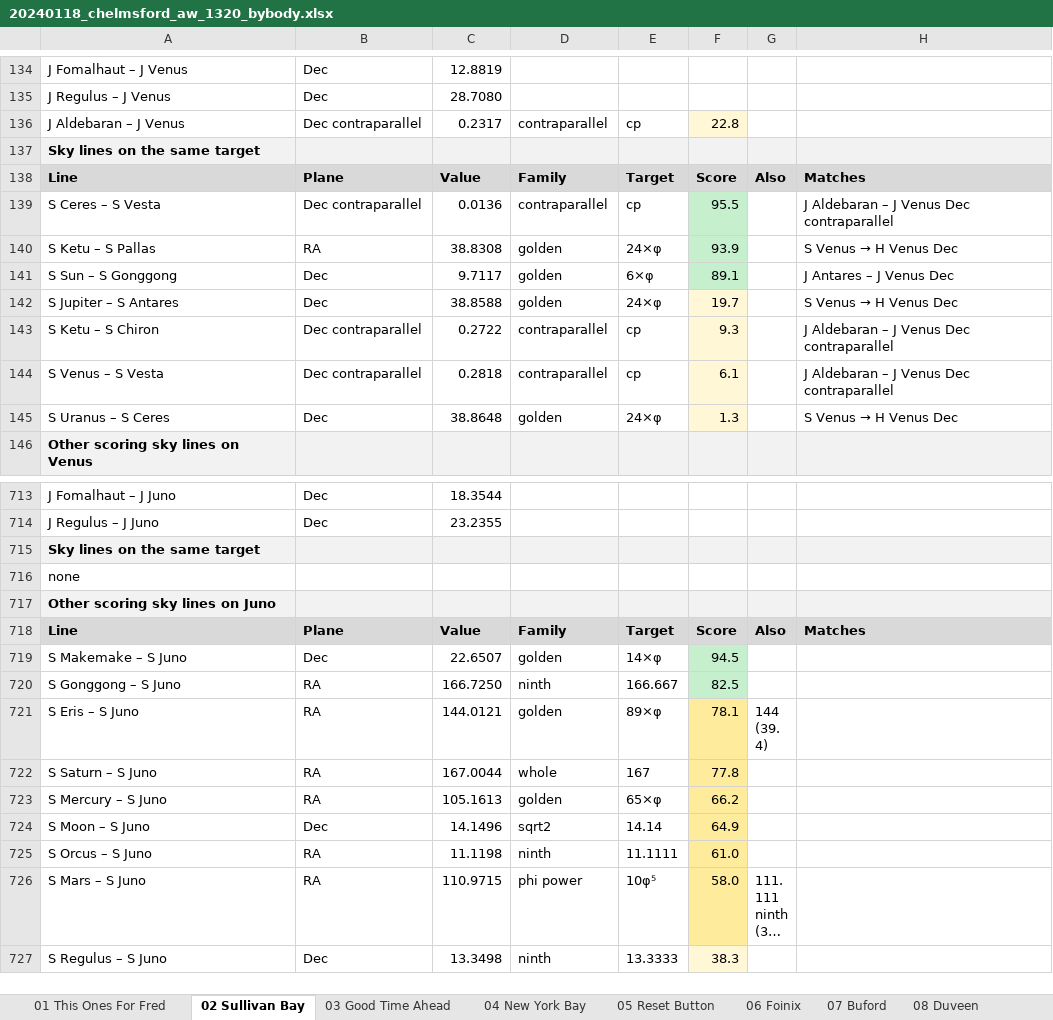
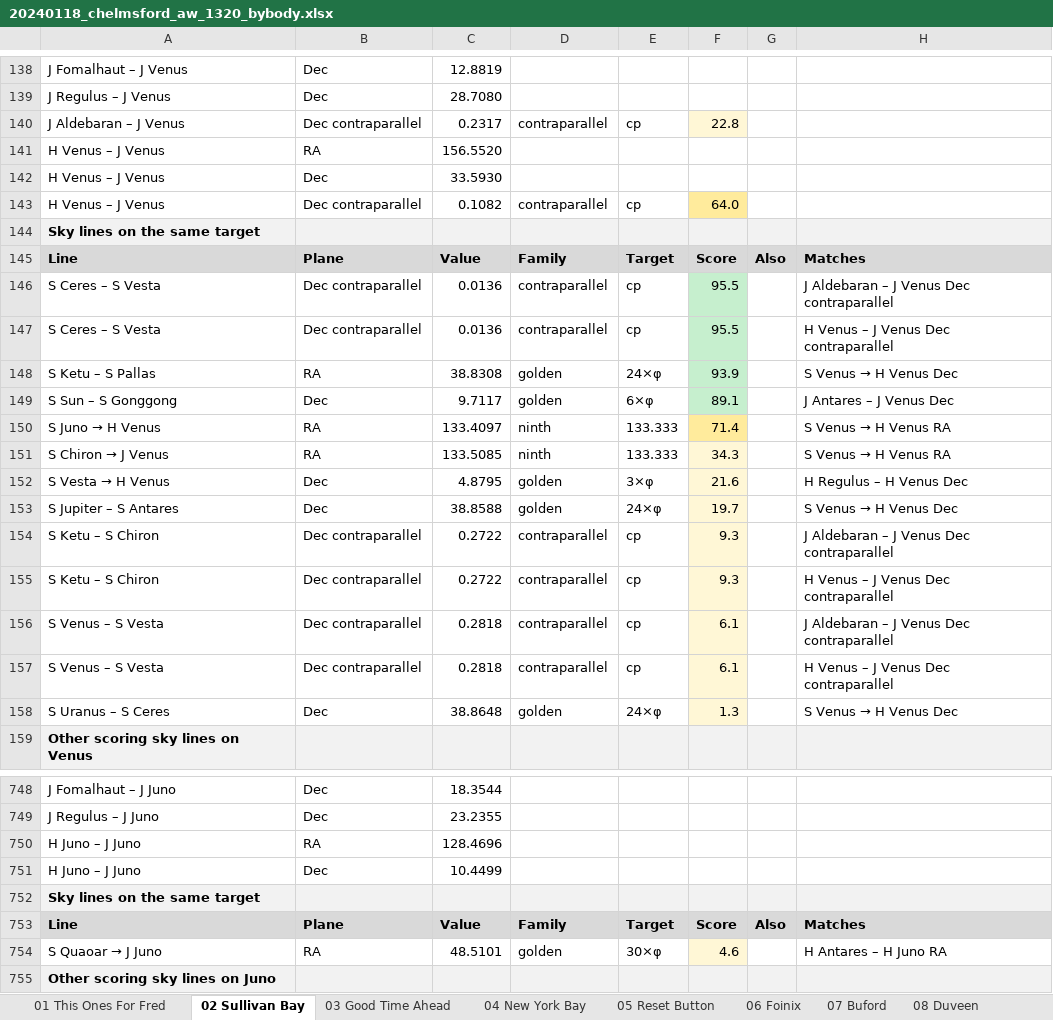
Before and after one commit to tedsince72/astro-harmonics, an Excel workbook: docs/eddie_read/bybody/20240118_chelmsford_aw_1320/20240118_chelmsford_aw_1320_bybody.xlsx, sheet 02 Sullivan Bay, drawn as a sheet; only a part is shown, gaps mark what is left out; the shorter side is filled out with more unchanged rows; long unchanged cells end in …; values as stored, in another font and other column widths than the file's, no borders; removed rows and columns are numbered as before the commit, all else as after; the diff covers the shown part only; the diff names each change by its address in the sheet, - before the commit and + after, or states it on an @@ line.

```diff
--- a/docs/eddie_read/bybody/20240118_chelmsford_aw_1320/20240118_chelmsford_aw_1320_bybody.xlsx (sheet 02 Sullivan Bay)
+++ b/docs/eddie_read/bybody/20240118_chelmsford_aw_1320/20240118_chelmsford_aw_1320_bybody.xlsx (sheet 02 Sullivan Bay)
+row 141: H Venus – J Venus | RA | 156.5520
+row 142: H Venus – J Venus | Dec | 33.5930
+row 143: H Venus – J Venus | Dec contraparallel | 0.1082 | contraparallel | cp | 64.0
+row 147: S Ceres – S Vesta | Dec contraparallel | 0.0136 | contraparallel | cp | 95.5 |  | H Venus – J Venus Dec contraparallel
+row 150: S Juno → H Venus | RA | 133.4097 | ninth | 133.333 | 71.4 |  | S Venus → H Venus RA
+row 151: S Chiron → J Venus | RA | 133.5085 | ninth | 133.333 | 34.3 |  | S Venus → H Venus RA
+row 152: S Vesta → H Venus | Dec | 4.8795 | golden | 3×φ | 21.6 |  | H Regulus – H Venus Dec
+row 155: S Ketu – S Chiron | Dec contraparallel | 0.2722 | contraparallel | cp | 9.3 |  | H Venus – J Venus Dec contraparallel
+row 157: S Venus – S Vesta | Dec contraparallel | 0.2818 | contraparallel | cp | 6.1 |  | H Venus – J Venus Dec contraparallel
+row 750: H Juno – J Juno | RA | 128.4696
+row 751: H Juno – J Juno | Dec | 10.4499
-row 716: none
+row 753: Line | Plane | Value | Family | Target | Score | Also | Matches
+row 754: S Quaoar → J Juno | RA | 48.5101 | golden | 30×φ | 4.6 |  | H Antares – H Juno RA
```
Also changed, not shown: 46 added rows and 1 edited cell elsewhere in this sheet, sheet 07 Buford, sheet 03 Good Time Ahead, sheet 08 Duveen, sheet 06 Foinix, sheet 05 Reset Button, sheet 04 New York Bay, 1 more sheet, docs/eddie_read/bybody/20220406_catterick_1440/20220406_catterick_1440_bybody.xlsx, 18 other files.
